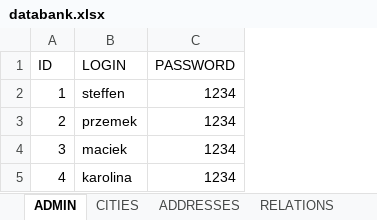
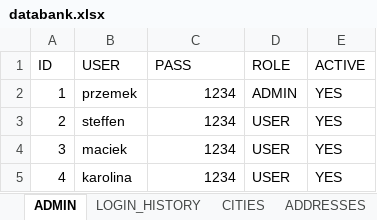
Before and after one commit to gaslogistik/gaslogistik.github.io, an Excel workbook: databank.xlsx, sheet ADMIN, drawn as a sheet; values as stored, in another font and other column widths than the file's, no borders; the diff names each change by its address in the sheet, - before the commit and + after, or states it on an @@ line.

```diff
--- a/databank.xlsx (sheet ADMIN)
+++ b/databank.xlsx (sheet ADMIN)
+sheet tab: LOGIN_HISTORY
+column D (ROLE), rows 2-5: ADMIN | USER | USER | USER
+column E (ACTIVE), rows 2-5: all YES
-B1: LOGIN
+B1: USER
-C1: PASSWORD
+C1: PASS
-B2 (USER): steffen
+B2 (USER): przemek
-B3 (USER): przemek
+B3 (USER): steffen
```
Also changed, not shown: other sheet tabs, 16 other files.
